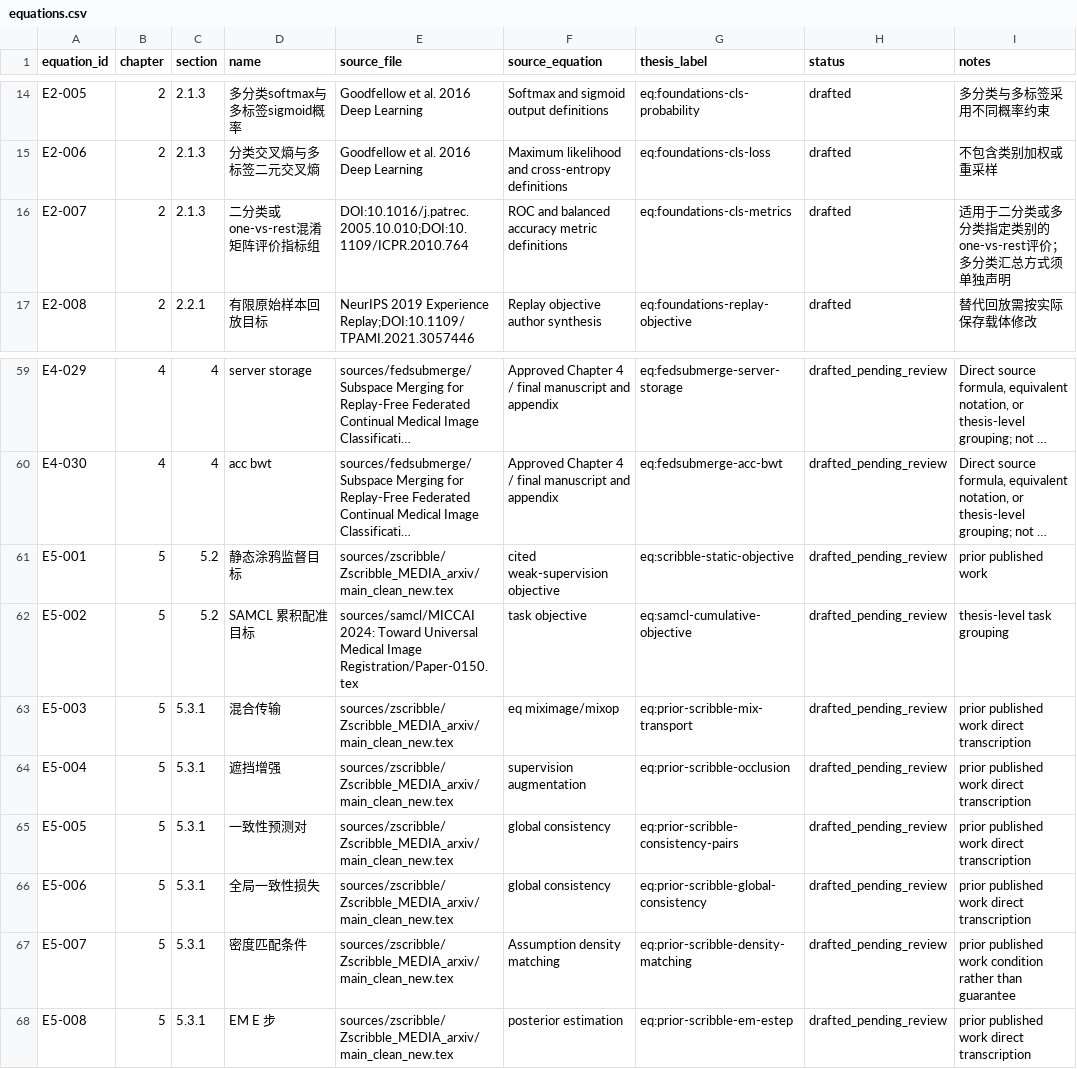
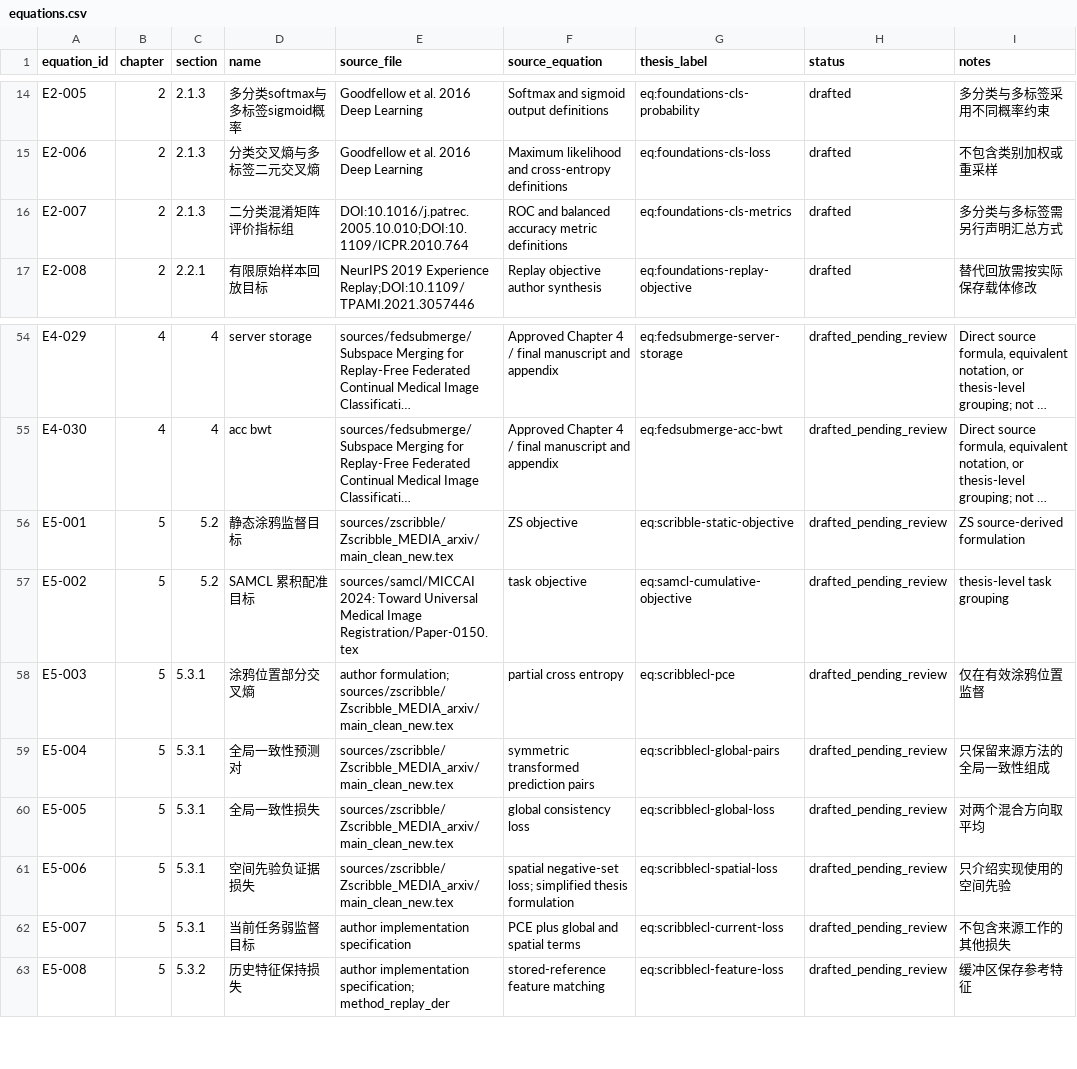
Before and after one commit to DLwbm123/phd-thesis, a CSV file: evidence/equations.csv, drawn as a sheet; only a part is shown, gaps mark what is left out; long unchanged cells end in …; addresses are those after the commit; the diff covers the shown part only; the diff names each change by its address in the sheet, - before the commit and + after, or states it on an @@ line.

Commit message:
Sync ZSDERpp thesis revision

```diff
--- a/evidence/equations.csv
+++ b/evidence/equations.csv
-D16 (name): 二分类或one-vs-rest混淆矩阵评价指标组
+D16 (name): 二分类混淆矩阵评价指标组
-I16 (notes): 适用于二分类或多分类指定类别的one-vs-rest评价；多分类汇总方式须单独声明
+I16 (notes): 多分类与多标签需另行声明汇总方式
-F56 (source_equation): cited weak-supervision objective
+F56 (source_equation): ZS objective
-I56 (notes): prior published work
+I56 (notes): ZS source-derived formulation
-D58 (name): 混合传输
+D58 (name): 涂鸦位置部分交叉熵
-E58 (source_file): sources/zscribble/Zscribble_MEDIA_arxiv/main_clean_new.tex
+E58 (source_file): author formulation; sources/zscribble/Zscribble_MEDIA_arxiv/main_clean_new.tex
-F58 (source_equation): eq miximage/mixop
+F58 (source_equation): partial cross entropy
-G58 (thesis_label): eq:prior-scribble-mix-transport
+G58 (thesis_label): eq:scribblecl-pce
-I58 (notes): prior published work direct transcription
+I58 (notes): 仅在有效涂鸦位置监督
-D59 (name): 遮挡增强
+D59 (name): 全局一致性预测对
-F59 (source_equation): supervision augmentation
+F59 (source_equation): symmetric transformed prediction pairs
-G59 (thesis_label): eq:prior-scribble-occlusion
+G59 (thesis_label): eq:scribblecl-global-pairs
-I59 (notes): prior published work direct transcription
+I59 (notes): 只保留来源方法的全局一致性组成
-D60 (name): 一致性预测对
+D60 (name): 全局一致性损失
-F60 (source_equation): global consistency
+F60 (source_equation): global consistency loss
-G60 (thesis_label): eq:prior-scribble-consistency-pairs
+G60 (thesis_label): eq:scribblecl-global-loss
-I60 (notes): prior published work direct transcription
+I60 (notes): 对两个混合方向取平均
-D61 (name): 全局一致性损失
+D61 (name): 空间先验负证据损失
-F61 (source_equation): global consistency
+F61 (source_equation): spatial negative-set loss; simplified thesis formulation
-G61 (thesis_label): eq:prior-scribble-global-consistency
+G61 (thesis_label): eq:scribblecl-spatial-loss
-I61 (notes): prior published work direct transcription
+I61 (notes): 只介绍实现使用的空间先验
-D62 (name): 密度匹配条件
+D62 (name): 当前任务弱监督目标
-E62 (source_file): sources/zscribble/Zscribble_MEDIA_arxiv/main_clean_new.tex
+E62 (source_file): author implementation specification
-F62 (source_equation): Assumption density matching
+F62 (source_equation): PCE plus global and spatial terms
-G62 (thesis_label): eq:prior-scribble-density-matching
+G62 (thesis_label): eq:scribblecl-current-loss
-I62 (notes): prior published work condition rather than guarantee
+I62 (notes): 不包含来源工作的其他损失
-C63 (section): 5.3.1
+C63 (section): 5.3.2
-D63 (name): EM E 步
+D63 (name): 历史特征保持损失
-E63 (source_file): sources/zscribble/Zscribble_MEDIA_arxiv/main_clean_new.tex
+E63 (source_file): author implementation specification; method_replay_der
-F63 (source_equation): posterior estimation
+F63 (source_equation): stored-reference feature matching
-G63 (thesis_label): eq:prior-scribble-em-estep
+G63 (thesis_label): eq:scribblecl-feature-loss
-I63 (notes): prior published work direct transcription
+I63 (notes): 缓冲区保存参考特征
```
Also changed, not shown: 7 removed rows and 36 edited cells elsewhere in this file, evidence/claims.csv, evidence/limitations.csv, 30 other files.
